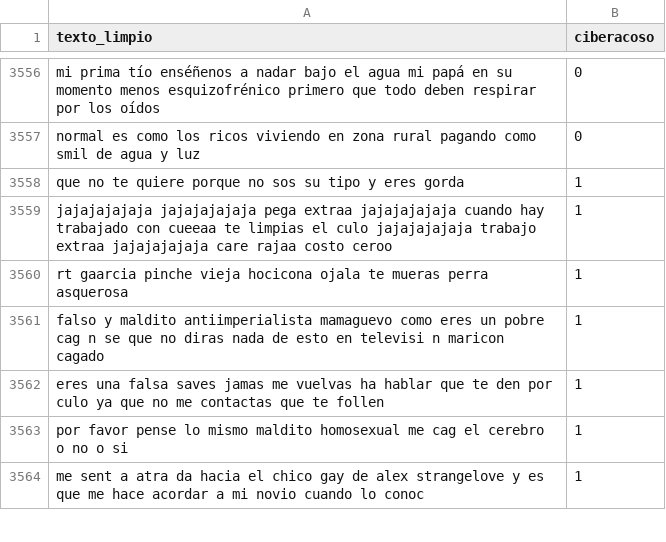
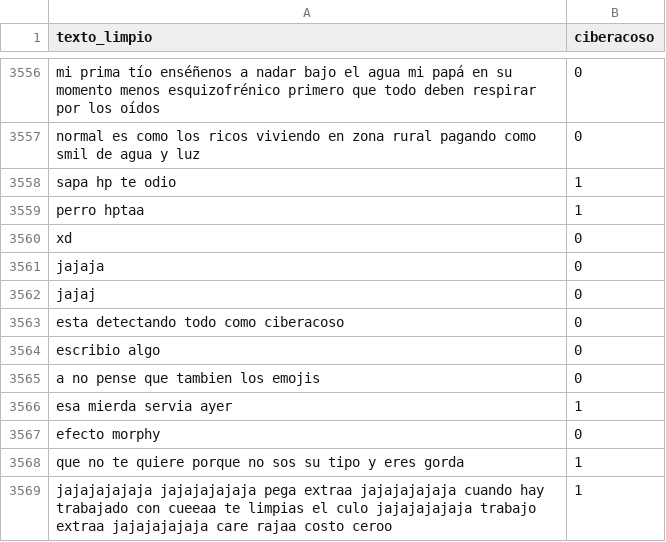
Before and after one commit to jninop2-afk/Detector-de-ciberacoso-con-NLP, a CSV file: data/processed/stage1_binary.csv, drawn as a sheet; only a part is shown, gaps mark what is left out; the shorter side is filled out with more unchanged rows.

```diff
--- a/data/processed/stage1_binary.csv
+++ b/data/processed/stage1_binary.csv
@@ -3557,2 +3557,12 @@ mi prima tío enséñenos a nadar bajo el agua mi papá en su momento menos esqu
 normal es como los ricos viviendo en zona rural pagando como smil de agua y luz,0
+sapa hp te odio,1
+perro hptaa,1
+xd,0
+jajaja,0
+jajaj,0
+esta detectando todo como ciberacoso,0
+escribio algo,0
+a no pense que tambien los emojis,0
+esa mierda servia ayer,1
+efecto morphy,0
 que no te quiere porque no sos su tipo y eres gorda,1
```
Also changed, not shown: data/processed/stage2_categories.csv, data/raw/colombian_cyberbullying.csv, 26 other files.
